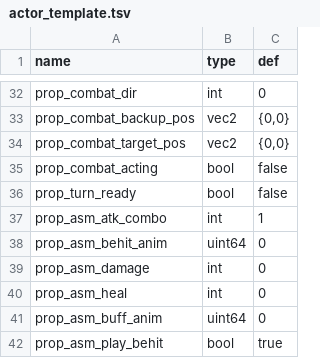
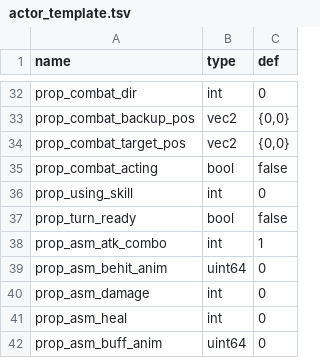
Before and after one commit to 752000niuniu/CXEngine, a TSV file: res/tables/actor_template.tsv, drawn as a sheet; only a part is shown, gaps mark what is left out; the shorter side is filled out with more unchanged rows; the diff names each change by its address in the sheet, - before the commit and + after, or states it on an @@ line.

Commit message:
skill

```diff
--- a/res/tables/actor_template.tsv
+++ b/res/tables/actor_template.tsv
+row 36: prop_using_skill | int | 0
```
Also changed, not shown: 7 other files.
